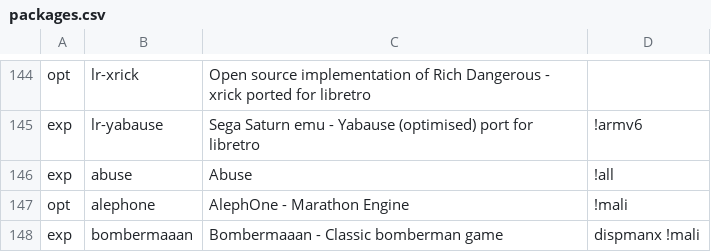
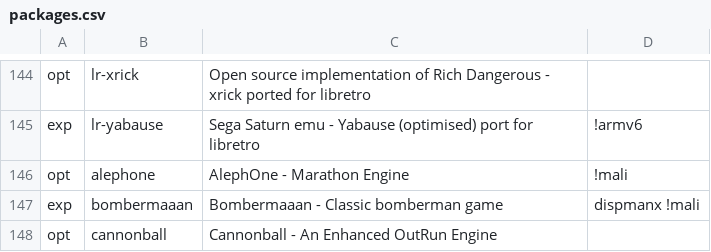
Before and after one commit to mmatyas/retropie-pkgflags, a CSV file: packages.csv, drawn as a sheet; only a part is shown, gaps mark what is left out; the shorter side is filled out with more unchanged rows; the diff names each change by its address in the sheet, - before the commit and + after, or states it on an @@ line.

```diff
--- a/packages.csv
+++ b/packages.csv
-row 146: exp | abuse | Abuse | !all
```
Also changed, not shown: 1 other file.
